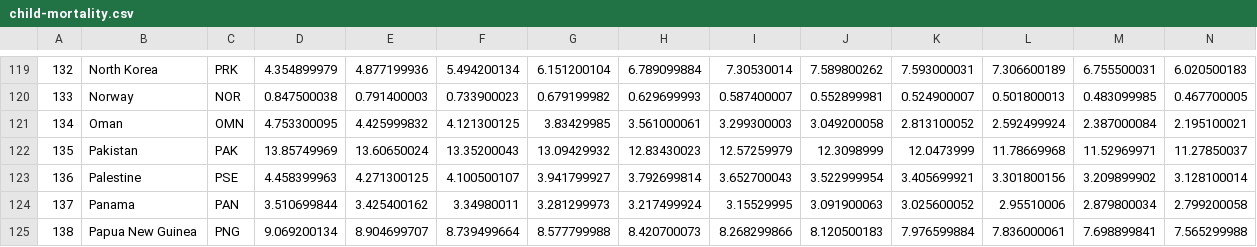
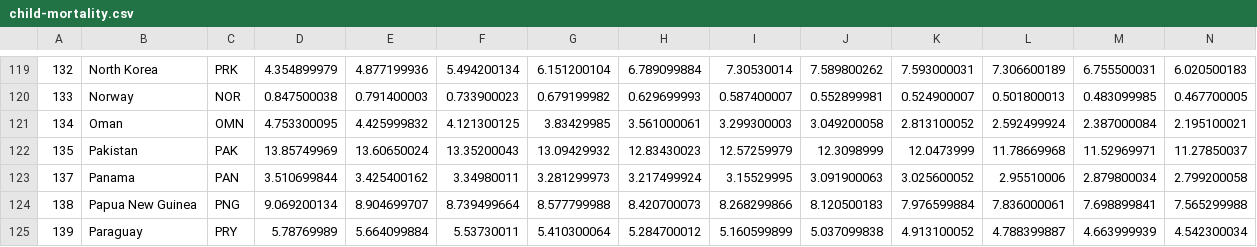
Before and after one commit to NehaKherde/visualization_of_data_science_project, a CSV file: data/changed_csv/child-mortality.csv, drawn as a sheet; only a part is shown, gaps mark what is left out; the shorter side is filled out with more unchanged rows; rows hold the shown columns only; the diff names each change by its address in the sheet, - before the commit and + after, or states it on an @@ line.

```diff
--- a/data/changed_csv/child-mortality.csv
+++ b/data/changed_csv/child-mortality.csv
-row 123: 136 | Palestine | PSE | 4.458399963 | 4.271300125 | 4.100500107 | 3.941799927 | 3.792699814 | 3.652700043 | 3.522999954 | 3.405699921 | 3.301800156 | 3.209899902 | 3.128100014
```
Also changed, not shown: data/changed_csv/expected-years-of-living-with-disability-or-disease-burden.csv, data/changed_csv/life-expectancy.csv, 8 other files.
